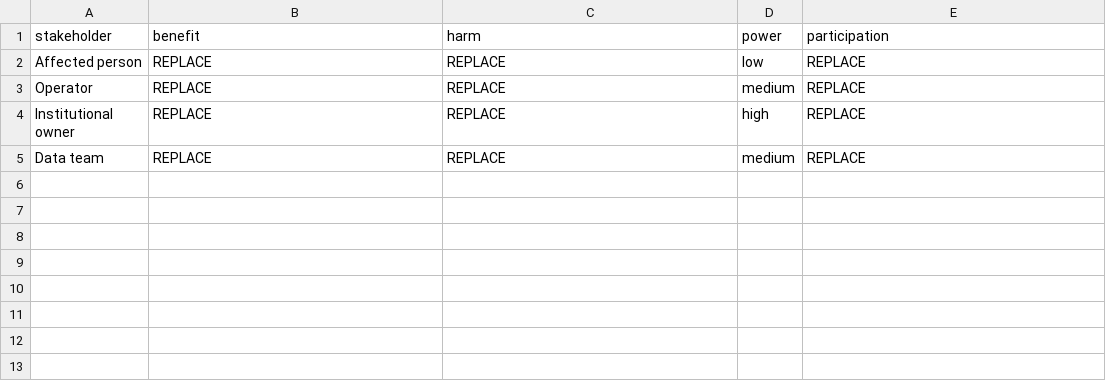
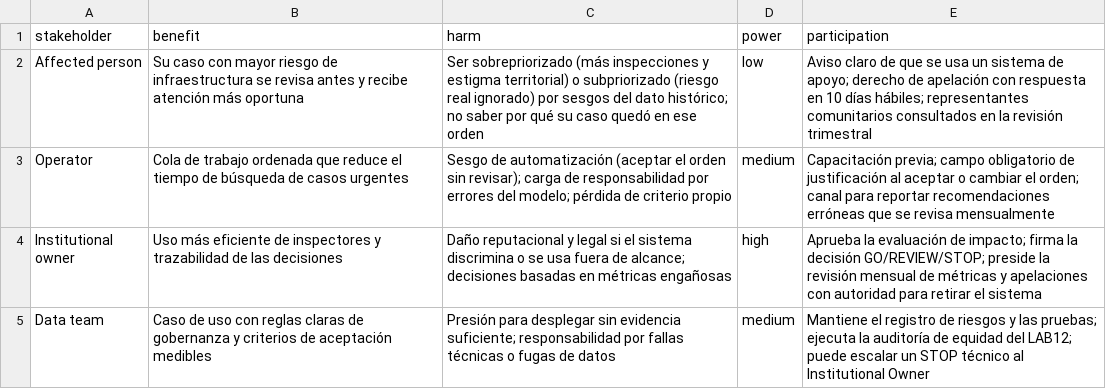
Before and after one commit to mannixmueses-cloud/INF8239_U04_Gobernanza_DSS, a CSV file: student_inputs/stakeholders.csv, drawn as a sheet.

```diff
--- a/student_inputs/stakeholders.csv
+++ b/student_inputs/stakeholders.csv
@@ -1,5 +1,5 @@
 stakeholder,benefit,harm,power,participation
-Affected person,REPLACE,REPLACE,low,REPLACE
-Operator,REPLACE,REPLACE,medium,REPLACE
-Institutional owner,REPLACE,REPLACE,high,REPLACE
-Data team,REPLACE,REPLACE,medium,REPLACE
+Affected person,Su caso con mayor riesgo de infraestructura se revisa antes y recibe atención más oportuna,Ser sobrepriorizado (más inspecciones y estigma territorial) o subpriorizado (riesgo real ignorado) por sesgos del dato histórico; no saber por qué su caso quedó en ese orden,low,Aviso claro de que se usa un sistema de apoyo; derecho de apelación con respuesta en 10 días hábiles; representantes comunitarios consultados en la revisión trimestral
+Operator,Cola de trabajo ordenada que reduce el tiempo de búsqueda de casos urgentes,Sesgo de automatización (aceptar el orden sin revisar); carga de responsabilidad por errores del modelo; pérdida de criterio propio,medium,Capacitación previa; campo obligatorio de justificación al aceptar o cambiar el orden; canal para reportar recomendaciones erróneas que se revisa mensualmente
+Institutional owner,Uso más eficiente de inspectores y trazabilidad de las decisiones,Daño reputacional y legal si el sistema discrimina o se usa fuera de alcance; decisiones basadas en métricas engañosas,high,Aprueba la evaluación de impacto; firma la decisión GO/REVIEW/STOP; preside la revisión mensual de métricas y apelaciones con autoridad para retirar el sistema
+Data team,Caso de uso con reglas claras de gobernanza y criterios de aceptación medibles,Presión para desplegar sin evidencia suficiente; responsabilidad por fallas técnicas o fugas de datos,medium,Mantiene el registro de riesgos y las pruebas; ejecuta la auditoría de equidad del LAB12; puede escalar un STOP técnico al Institutional Owner
```
Also changed, not shown: student_inputs/risk_register.csv, 6 other files.
